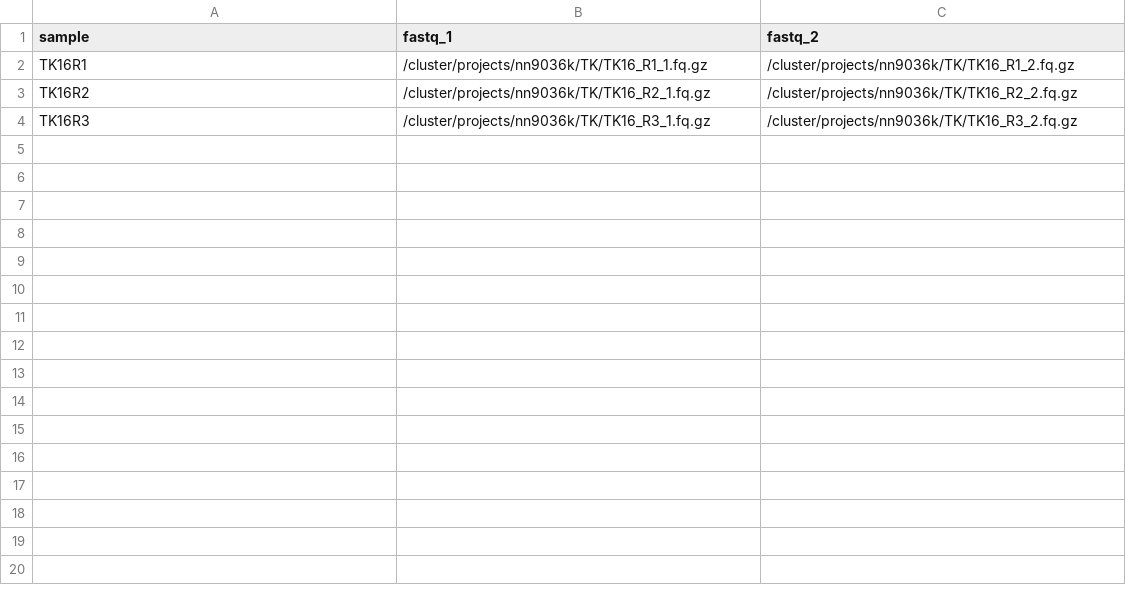
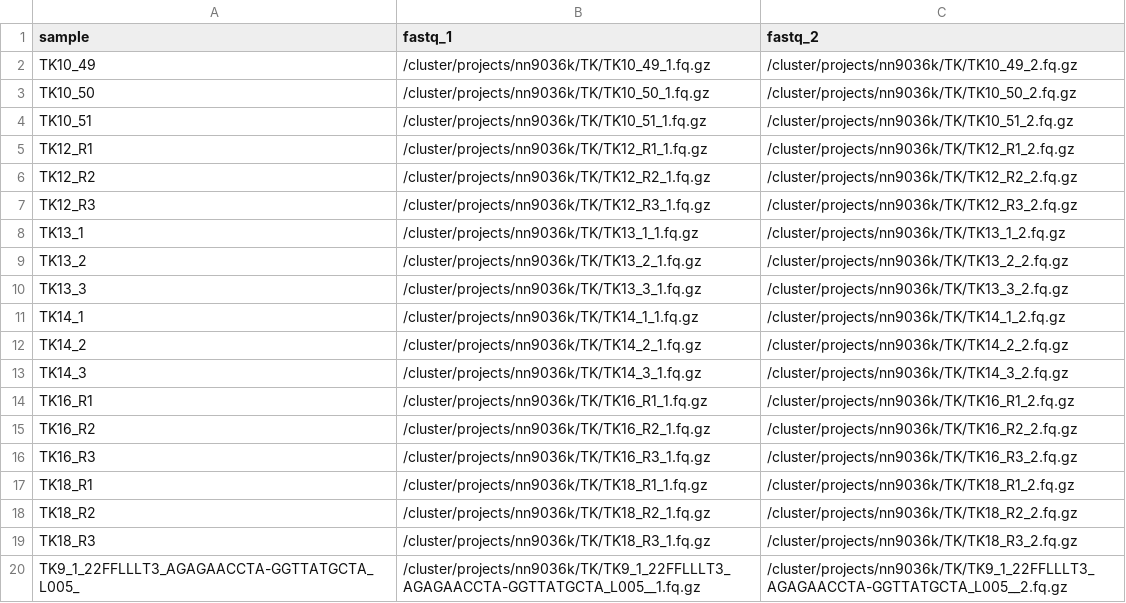
Before and after one commit to animesh/scripts, a CSV file: samples.csv, drawn as a sheet; only a part is shown; the diff covers the shown part only.

```diff
--- a/samples.csv
+++ b/samples.csv
@@ -1,4 +1,20 @@
 sample,fastq_1,fastq_2
-TK16R1,/cluster/projects/nn9036k/TK/TK16_R1_1.fq.gz,/cluster/projects/nn9036k/TK/TK16_R1_2.fq.gz
-TK16R2,/cluster/projects/nn9036k/TK/TK16_R2_1.fq.gz,/cluster/projects/nn9036k/TK/TK16_R2_2.fq.gz
-TK16R3,/cluster/projects/nn9036k/TK/TK16_R3_1.fq.gz,/cluster/projects/nn9036k/TK/TK16_R3_2.fq.gz
+TK10_49,/cluster/projects/nn9036k/TK/TK10_49_1.fq.gz,/cluster/projects/nn9036k/TK/TK10_49_2.fq.gz
+TK10_50,/cluster/projects/nn9036k/TK/TK10_50_1.fq.gz,/cluster/projects/nn9036k/TK/TK10_50_2.fq.gz
+TK10_51,/cluster/projects/nn9036k/TK/TK10_51_1.fq.gz,/cluster/projects/nn9036k/TK/TK10_51_2.fq.gz
+TK12_R1,/cluster/projects/nn9036k/TK/TK12_R1_1.fq.gz,/cluster/projects/nn9036k/TK/TK12_R1_2.fq.gz
+TK12_R2,/cluster/projects/nn9036k/TK/TK12_R2_1.fq.gz,/cluster/projects/nn9036k/TK/TK12_R2_2.fq.gz
+TK12_R3,/cluster/projects/nn9036k/TK/TK12_R3_1.fq.gz,/cluster/projects/nn9036k/TK/TK12_R3_2.fq.gz
+TK13_1,/cluster/projects/nn9036k/TK/TK13_1_1.fq.gz,/cluster/projects/nn9036k/TK/TK13_1_2.fq.gz
+TK13_2,/cluster/projects/nn9036k/TK/TK13_2_1.fq.gz,/cluster/projects/nn9036k/TK/TK13_2_2.fq.gz
+TK13_3,/cluster/projects/nn9036k/TK/TK13_3_1.fq.gz,/cluster/projects/nn9036k/TK/TK13_3_2.fq.gz
+TK14_1,/cluster/projects/nn9036k/TK/TK14_1_1.fq.gz,/cluster/projects/nn9036k/TK/TK14_1_2.fq.gz
+TK14_2,/cluster/projects/nn9036k/TK/TK14_2_1.fq.gz,/cluster/projects/nn9036k/TK/TK14_2_2.fq.gz
+TK14_3,/cluster/projects/nn9036k/TK/TK14_3_1.fq.gz,/cluster/projects/nn9036k/TK/TK14_3_2.fq.gz
+TK16_R1,/cluster/projects/nn9036k/TK/TK16_R1_1.fq.gz,/cluster/projects/nn9036k/TK/TK16_R1_2.fq.gz
+TK16_R2,/cluster/projects/nn9036k/TK/TK16_R2_1.fq.gz,/cluster/projects/nn9036k/TK/TK16_R2_2.fq.gz
+TK16_R3,/cluster/projects/nn9036k/TK/TK16_R3_1.fq.gz,/cluster/projects/nn9036k/TK/TK16_R3_2.fq.gz
+TK18_R1,/cluster/projects/nn9036k/TK/TK18_R1_1.fq.gz,/cluster/projects/nn9036k/TK/TK18_R1_2.fq.gz
+TK18_R2,/cluster/projects/nn9036k/TK/TK18_R2_1.fq.gz,/cluster/projects/nn9036k/TK/TK18_R2_2.fq.gz
+TK18_R3,/cluster/projects/nn9036k/TK/TK18_R3_1.fq.gz,/cluster/projects/nn9036k/TK/TK18_R3_2.fq.gz
+TK9_1_22FFLLLT3_AGAGAACCTA-GGTTATGCTA_L005_,/cluster/projects/nn9036k/TK/TK9_1_22FFLLLT3_AGAGAACCTA-GGTTATGCTA_L005__1.fq.gz,/cluster/projects/nn9036k/TK/TK9_1_22FFLLLT3_AGAGAACCTA-GGTTATGCTA_L005__2.fq.gz
```
Also changed, not shown: 11 added rows elsewhere in this file, 2 other files.
